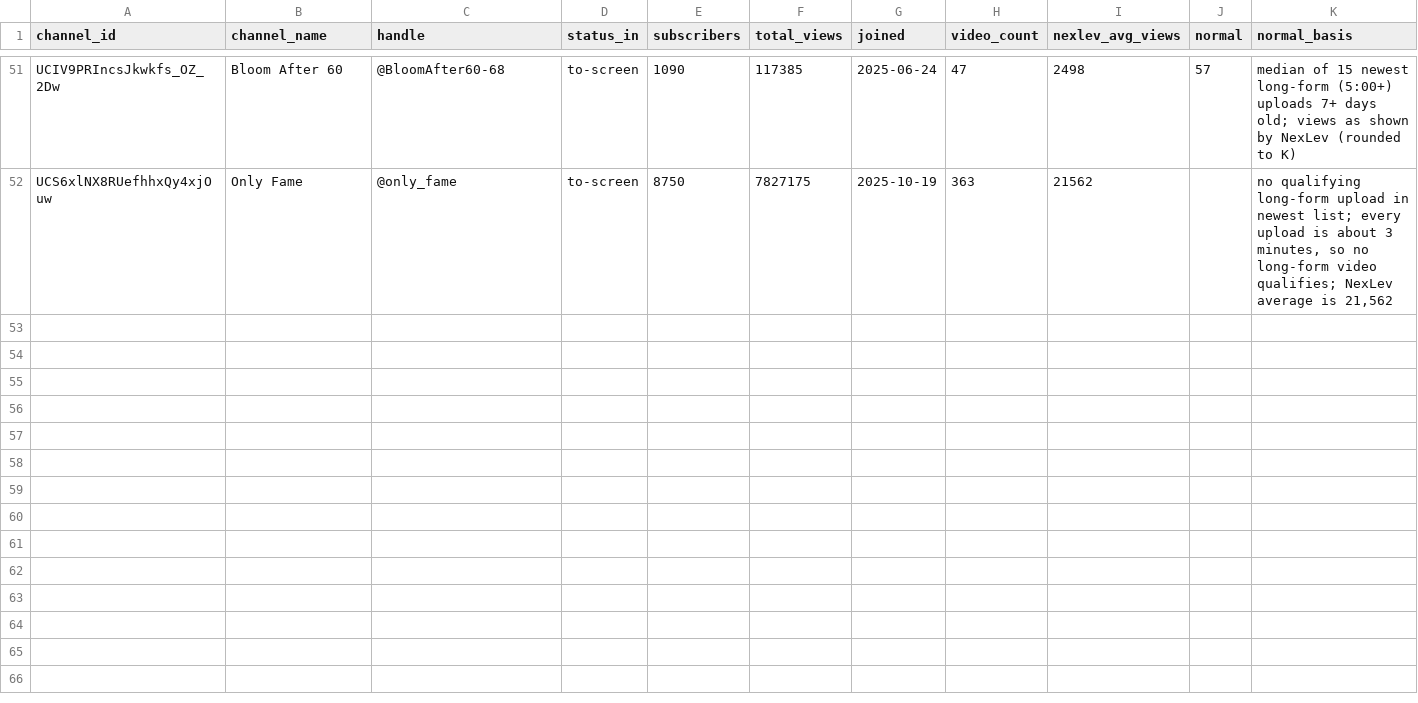
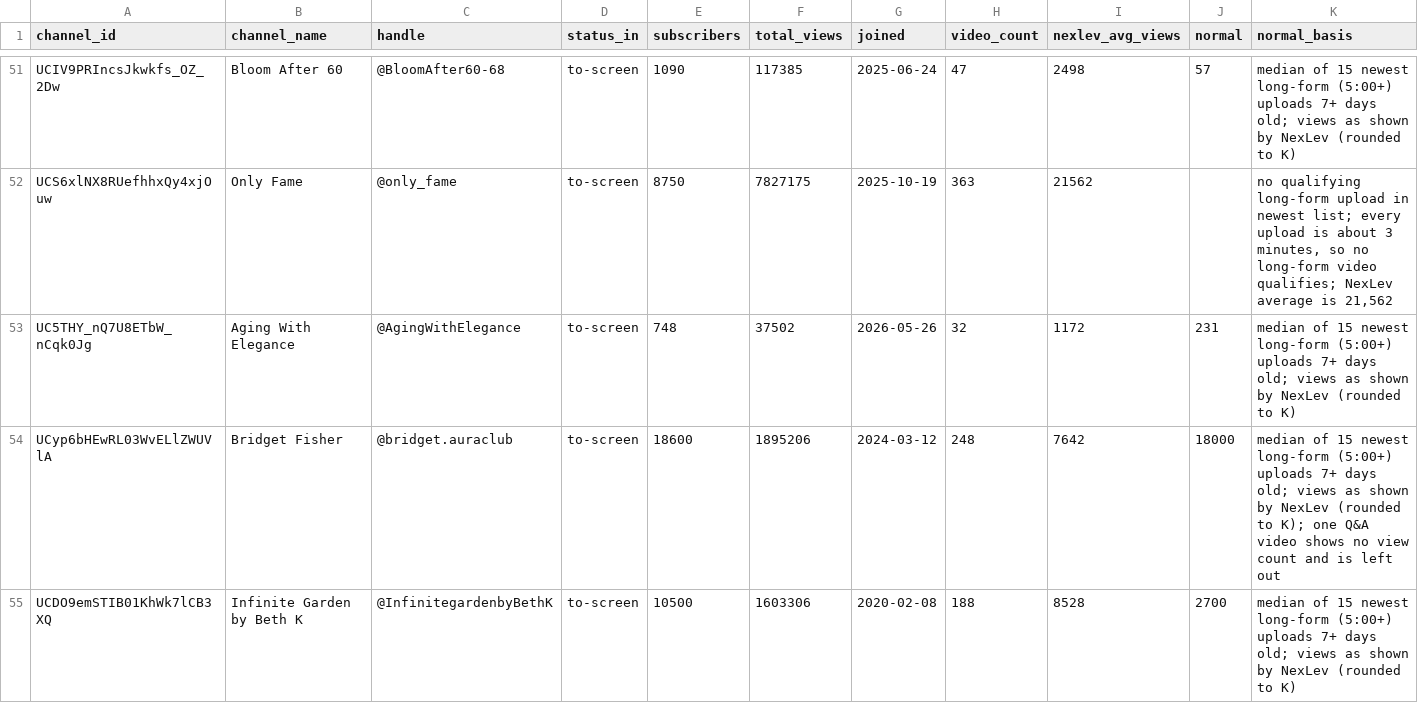
Before and after one commit to KPMYT/script-system, a CSV file: studies/style/round2/channels-1.csv, drawn as a sheet; only a part is shown, gaps mark what is left out; rows hold the shown columns only; the diff covers the shown part only; the diff names each change by its address in the sheet, - before the commit and + after, or states it on an @@ line.

```diff
--- a/studies/style/round2/channels-1.csv
+++ b/studies/style/round2/channels-1.csv
+row 53: UC5THY_nQ7U8ETbW_nCqk0Jg | Aging With Elegance | @AgingWithElegance | to-screen | 748 | 37502 | 2026-05-26 | 32 | 1172 | 231 | median of 15 newest long-form (5:00+) uploads 7+ days old; views as shown by NexLev (rounded to K)
+row 54: UCyp6bHEwRL03WvELlZWUVlA | Bridget Fisher | @bridget.auraclub | to-screen | 18600 | 1895206 | 2024-03-12 | 248 | 7642 | 18000 | median of 15 newest long-form (5:00+) uploads 7+ days old; views as shown by NexLev (rounded to K); one Q&A video shows no view count and is left out
+row 55: UCDO9emSTIB01KhWk7lCB3XQ | Infinite Garden by Beth K | @InfinitegardenbyBethK | to-screen | 10500 | 1603306 | 2020-02-08 | 188 | 8528 | 2700 | median of 15 newest long-form (5:00+) uploads 7+ days old; views as shown by NexLev (rounded to K)
```
Also changed, not shown: 2 added rows elsewhere in this file, studies/style/round2/channels-2.csv, studies/style/round2/channels-3.csv, 13 other files.
